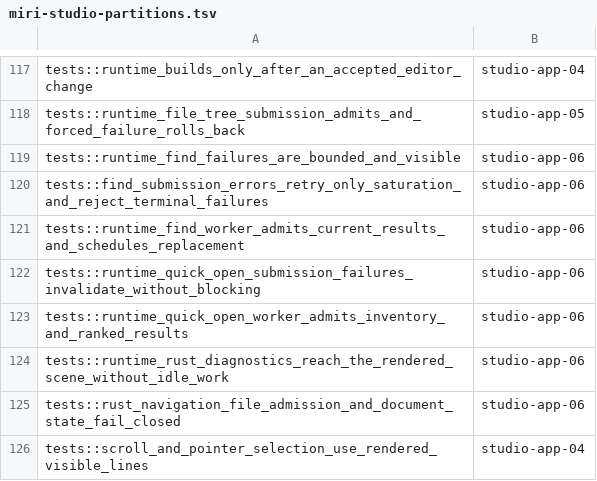
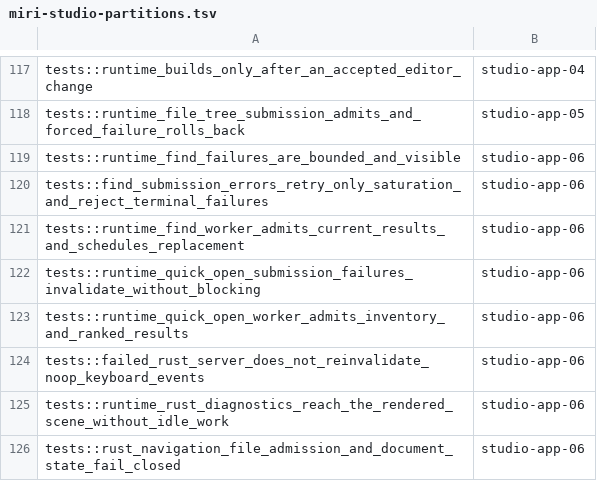
Before and after one commit to dbuddha/alpine-gpui, a TSV file: assurance/miri-studio-partitions.tsv, drawn as a sheet; only a part is shown, gaps mark what is left out; the shorter side is filled out with more unchanged rows.

Commit message:
fix(studio): suppress repeated failed language starts (#509)
Keep identical terminal targets visually quiet.\nRetain bounded retry when the document target changes.

```diff
--- a/assurance/miri-studio-partitions.tsv
+++ b/assurance/miri-studio-partitions.tsv
@@ -123,2 +123,3 @@ tests::runtime_quick_open_submission_failures_invalidate_without_blocking	studio
 tests::runtime_quick_open_worker_admits_inventory_and_ranked_results	studio-app-06
+tests::failed_rust_server_does_not_reinvalidate_noop_keyboard_events	studio-app-06
 tests::runtime_rust_diagnostics_reach_the_rendered_scene_without_idle_work	studio-app-06
```
Also changed, not shown: 3 other files.
